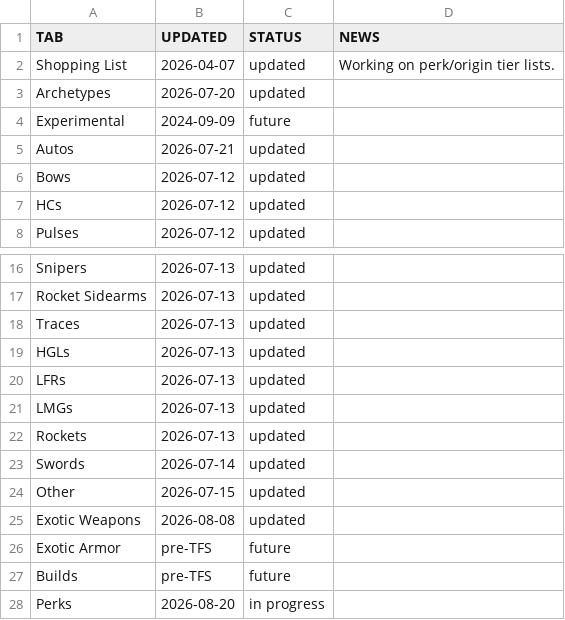
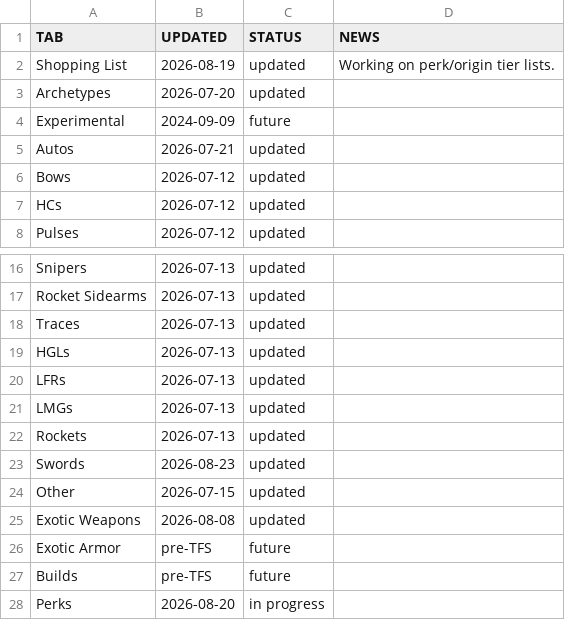
Before and after one commit to JxPv2/Destiny2, a CSV file: dim_wishlists/spreadsheets_to_dim_wishlists_scripts/workbooks_downloaded/aegis_endgame_status.csv, drawn as a sheet; only a part is shown, gaps mark what is left out.

```diff
--- a/dim_wishlists/spreadsheets_to_dim_wishlists_scripts/workbooks_downloaded/aegis_endgame_status.csv
+++ b/dim_wishlists/spreadsheets_to_dim_wishlists_scripts/workbooks_downloaded/aegis_endgame_status.csv
@@ -1,3 +1,3 @@
 TAB,UPDATED,STATUS,NEWS
-Shopping List,2026-04-07,updated,Working on perk/origin tier lists.
+Shopping List,2026-08-19,updated,Working on perk/origin tier lists.
 Archetypes,2026-07-20,updated,
@@ -22,3 +22,3 @@ LMGs,2026-07-13,updated,
 Rockets,2026-07-13,updated,
-Swords,2026-07-14,updated,
+Swords,2026-08-23,updated,
 Other,2026-07-15,updated,
```
Also changed, not shown: dim_wishlists/spreadsheets_to_dim_wishlists_scripts/workbooks_downloaded/aegis_endgame_other.csv, dim_wishlists/spreadsheets_to_dim_wishlists_scripts/workbooks_downloaded/aegis_endgame_shopping_list.csv, 28 other files.
